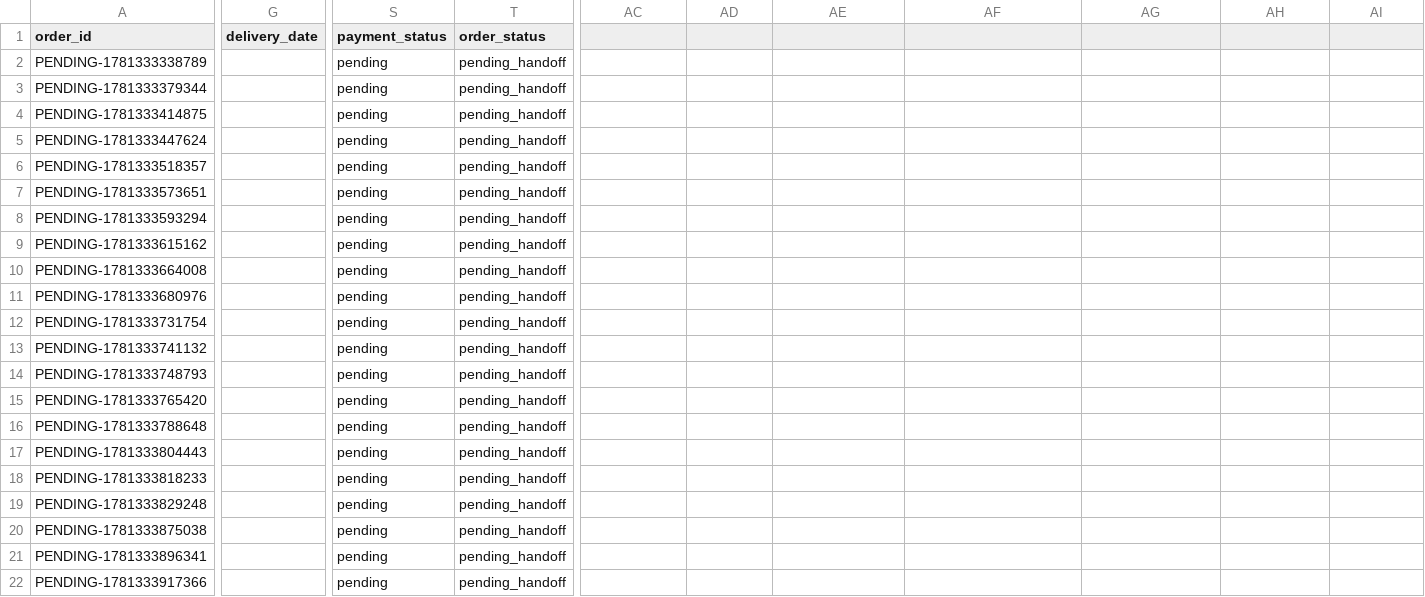
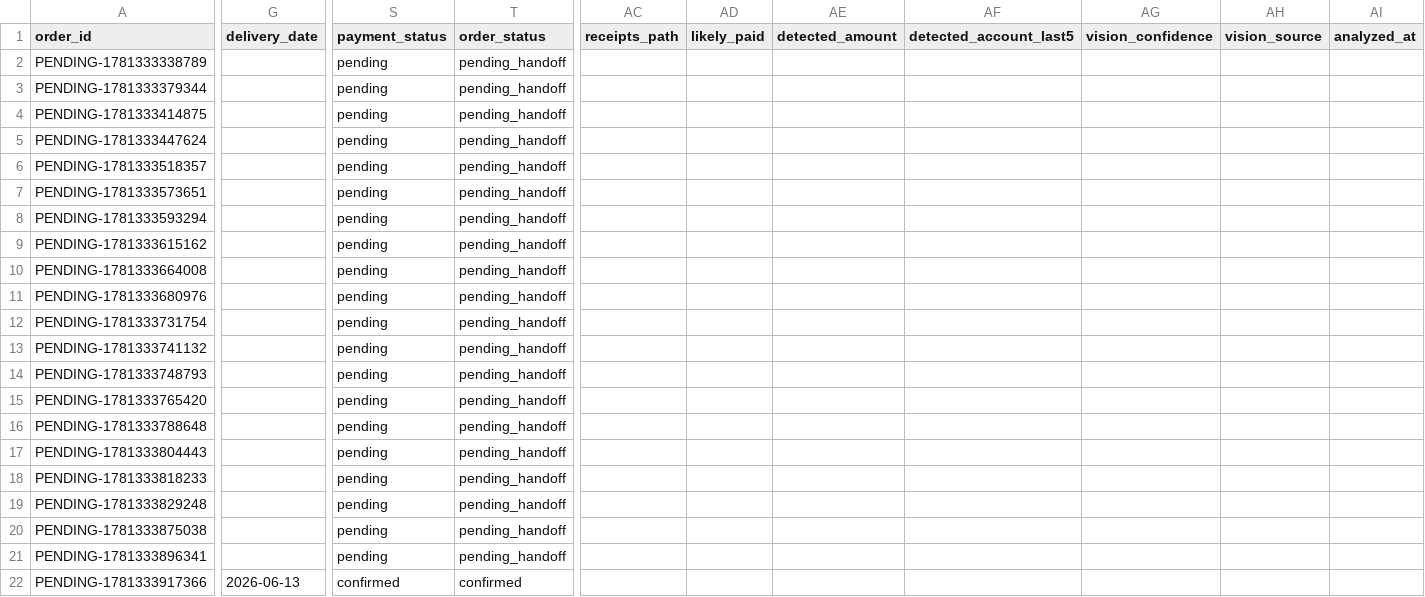
Before and after one commit to kaden1122123/chicken-group-buying-cs, a CSV file: data/orders/chicken/2026-06-13.csv, drawn as a sheet; only a part is shown, gaps mark what is left out; the diff names each change by its address in the sheet, - before the commit and + after, or states it on an @@ line.

```diff
--- a/data/orders/chicken/2026-06-13.csv
+++ b/data/orders/chicken/2026-06-13.csv
-AC1: (empty)
+AC1: receipts_path
-AD1: (empty)
+AD1: likely_paid
-AE1: (empty)
+AE1: detected_amount
-AF1: (empty)
+AF1: detected_account_last5
-AG1: (empty)
+AG1: vision_confidence
-AH1: (empty)
+AH1: vision_source
-AI1: (empty)
+AI1: analyzed_at
-G22 (delivery_date): (empty)
+G22 (delivery_date): 2026-06-13
-S22 (payment_status): pending
+S22 (payment_status): confirmed
-T22 (order_status): pending_handoff
+T22 (order_status): confirmed
```
Also changed, not shown: 1 other file.
